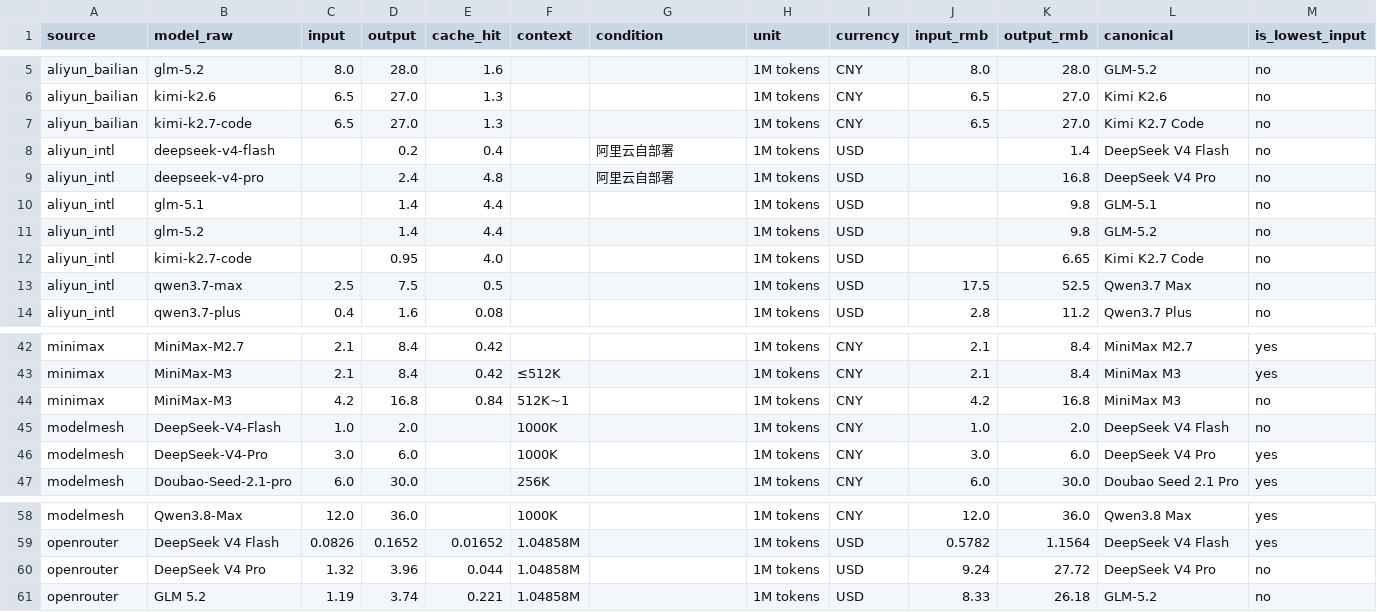
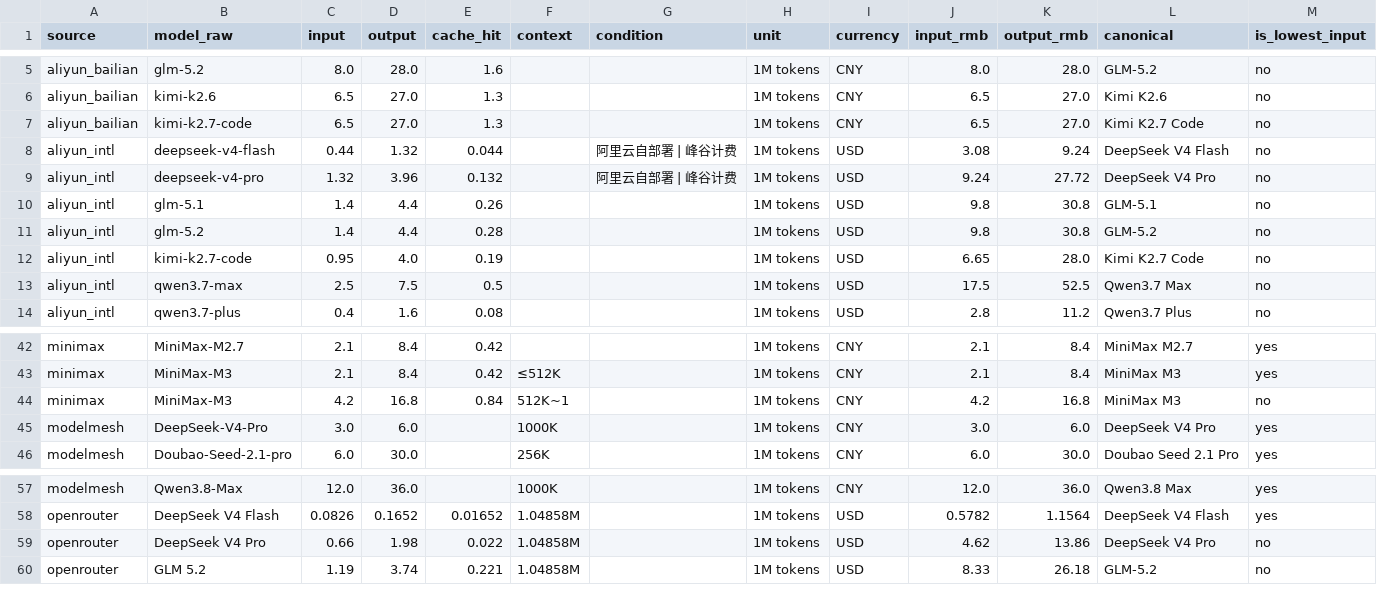
Before and after one commit to lzc0403/token-pricing-scraper, a CSV file: data/watchlist.csv, drawn as a sheet; only a part is shown, gaps mark what is left out; the diff covers the shown part only.

```diff
--- a/data/watchlist.csv
+++ b/data/watchlist.csv
@@ -7,7 +7,7 @@ aliyun_bailian,kimi-k2.6,6.5,27.0,1.3,,,1M tokens,CNY,6.5,27.0,Kimi K2.6,no
 aliyun_bailian,kimi-k2.7-code,6.5,27.0,1.3,,,1M tokens,CNY,6.5,27.0,Kimi K2.7 Code,no
-aliyun_intl,deepseek-v4-flash,,0.2,0.4,,阿里云自部署,1M tokens,USD,,1.4,DeepSeek V4 Flash,no
-aliyun_intl,deepseek-v4-pro,,2.4,4.8,,阿里云自部署,1M tokens,USD,,16.8,DeepSeek V4 Pro,no
-aliyun_intl,glm-5.1,,1.4,4.4,,,1M tokens,USD,,9.8,GLM-5.1,no
-aliyun_intl,glm-5.2,,1.4,4.4,,,1M tokens,USD,,9.8,GLM-5.2,no
-aliyun_intl,kimi-k2.7-code,,0.95,4.0,,,1M tokens,USD,,6.65,Kimi K2.7 Code,no
+aliyun_intl,deepseek-v4-flash,0.44,1.32,0.044,,阿里云自部署 | 峰谷计费,1M tokens,USD,3.08,9.24,DeepSeek V4 Flash,no
+aliyun_intl,deepseek-v4-pro,1.32,3.96,0.132,,阿里云自部署 | 峰谷计费,1M tokens,USD,9.24,27.72,DeepSeek V4 Pro,no
+aliyun_intl,glm-5.1,1.4,4.4,0.26,,,1M tokens,USD,9.8,30.8,GLM-5.1,no
+aliyun_intl,glm-5.2,1.4,4.4,0.28,,,1M tokens,USD,9.8,30.8,GLM-5.2,no
+aliyun_intl,kimi-k2.7-code,0.95,4.0,0.19,,,1M tokens,USD,6.65,28.0,Kimi K2.7 Code,no
 aliyun_intl,qwen3.7-max,2.5,7.5,0.5,,,1M tokens,USD,17.5,52.5,Qwen3.7 Max,no
@@ -44,3 +44,2 @@ minimax,MiniMax-M3,2.1,8.4,0.42,≤512K,,1M tokens,CNY,2.1,8.4,MiniMax M3,yes
 minimax,MiniMax-M3,4.2,16.8,0.84,512K~1,,1M tokens,CNY,4.2,16.8,MiniMax M3,no
-modelmesh,DeepSeek-V4-Flash,1.0,2.0,,1000K,,1M tokens,CNY,1.0,2.0,DeepSeek V4 Flash,no
 modelmesh,DeepSeek-V4-Pro,3.0,6.0,,1000K,,1M tokens,CNY,3.0,6.0,DeepSeek V4 Pro,yes
@@ -59,3 +58,3 @@ modelmesh,Qwen3.8-Max,12.0,36.0,,1000K,,1M tokens,CNY,12.0,36.0,Qwen3.8 Max,yes
 openrouter,DeepSeek V4 Flash,0.0826,0.1652,0.01652,1.04858M,,1M tokens,USD,0.5782,1.1564,DeepSeek V4 Flash,yes
-openrouter,DeepSeek V4 Pro,1.32,3.96,0.044,1.04858M,,1M tokens,USD,9.24,27.72,DeepSeek V4 Pro,no
+openrouter,DeepSeek V4 Pro,0.66,1.98,0.022,1.04858M,,1M tokens,USD,4.62,13.86,DeepSeek V4 Pro,no
 openrouter,GLM 5.2,1.19,3.74,0.221,1.04858M,,1M tokens,USD,8.33,26.18,GLM-5.2,no
```
Also changed, not shown: 20 edited cells elsewhere in this file, data/prices.csv, 14 other files.
